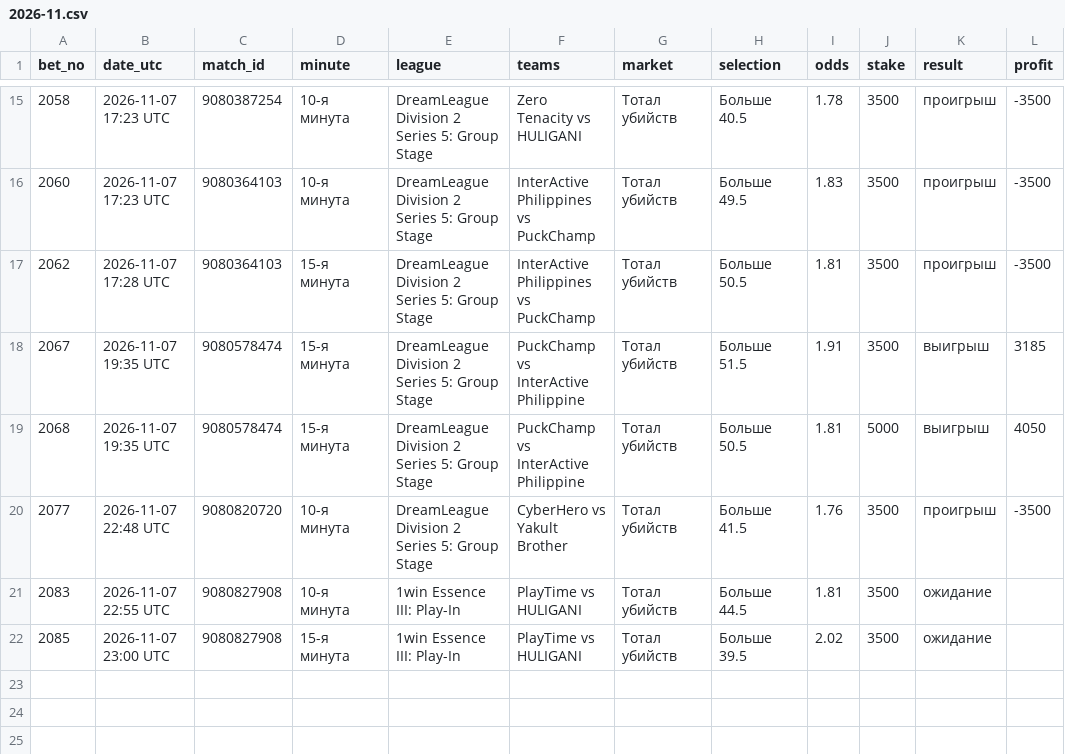
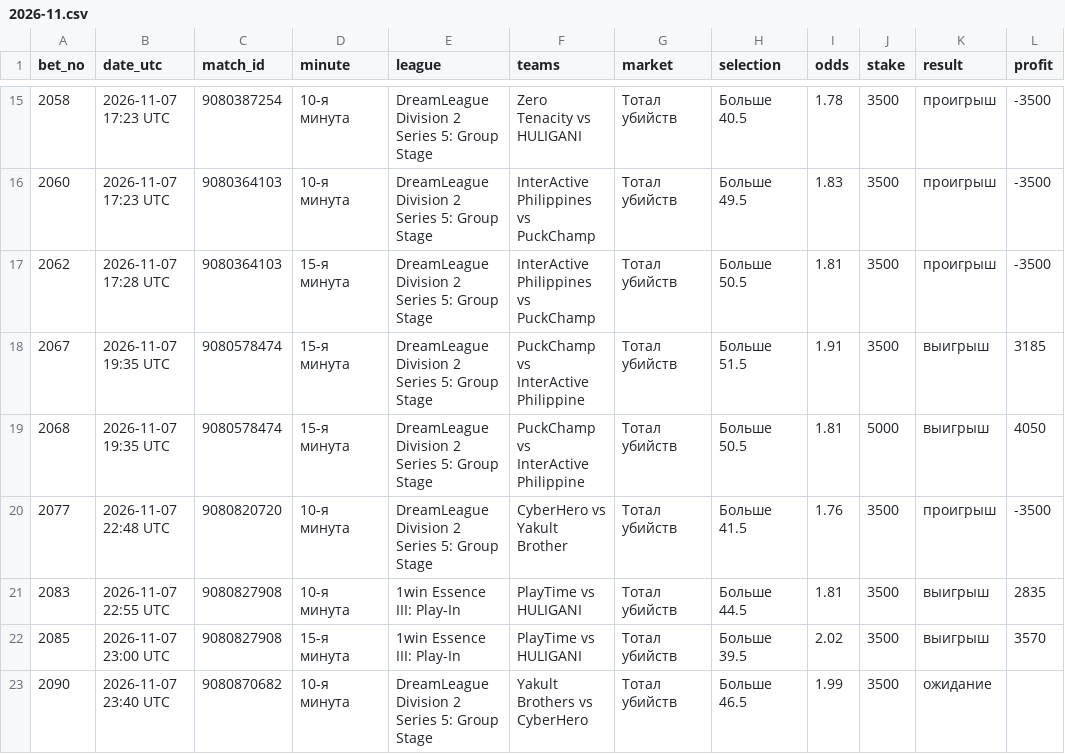
Before and after one commit to betsaipro-predictions/betsaipro-predictions, a CSV file: bets/2026-11.csv, drawn as a sheet; only a part is shown, gaps mark what is left out.

```diff
--- a/bets/2026-11.csv
+++ b/bets/2026-11.csv
@@ -20,3 +20,4 @@ bet_no,date_utc,match_id,minute,league,teams,market,selection,odds,stake,result,
 2077,2026-11-07 22:48 UTC,9080820720,10-я минута,DreamLeague Division 2 Series 5: Group Stage,CyberHero vs Yakult Brother,Тотал убийств,Больше 41.5,1.76,3500,проигрыш,-3500
-2083,2026-11-07 22:55 UTC,9080827908,10-я минута,1win Essence III: Play-In,PlayTime vs HULIGANI,Тотал убийств,Больше 44.5,1.81,3500,ожидание,
-2085,2026-11-07 23:00 UTC,9080827908,15-я минута,1win Essence III: Play-In,PlayTime vs HULIGANI,Тотал убийств,Больше 39.5,2.02,3500,ожидание,
+2083,2026-11-07 22:55 UTC,9080827908,10-я минута,1win Essence III: Play-In,PlayTime vs HULIGANI,Тотал убийств,Больше 44.5,1.81,3500,выигрыш,2835
+2085,2026-11-07 23:00 UTC,9080827908,15-я минута,1win Essence III: Play-In,PlayTime vs HULIGANI,Тотал убийств,Больше 39.5,2.02,3500,выигрыш,3570
+2090,2026-11-07 23:40 UTC,9080870682,10-я минута,DreamLeague Division 2 Series 5: Group Stage,Yakult Brothers vs CyberHero,Тотал убийств,Больше 46.5,1.99,3500,ожидание,
```
Also changed, not shown: 2 other files.
